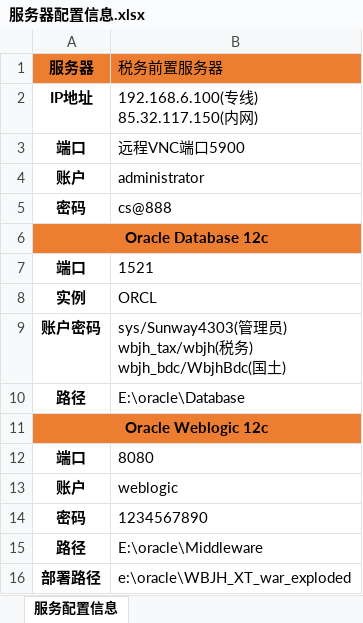
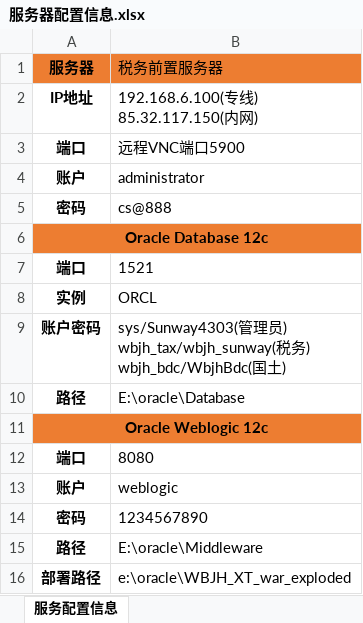
Before and after one commit to sunwaysoftware/Interface, an Excel workbook: 430300/服务器配置信息.xlsx, sheet 服务配置信息, drawn as a sheet; values as stored, in another font and other column widths than the file's, no borders; ↵ is a line break in a cell; the diff names each change by its address in the sheet, - before the commit and + after, or states it on an @@ line.

Commit message:
Add

```diff
--- a/430300/服务器配置信息.xlsx (sheet 服务配置信息)
+++ b/430300/服务器配置信息.xlsx (sheet 服务配置信息)
-B9 (税务前置服务器): …员) ↵ wbjh_tax/wbjh(税务…
+B9 (税务前置服务器): …员) ↵ wbjh_tax/wbjh_sunway(税务…
```
